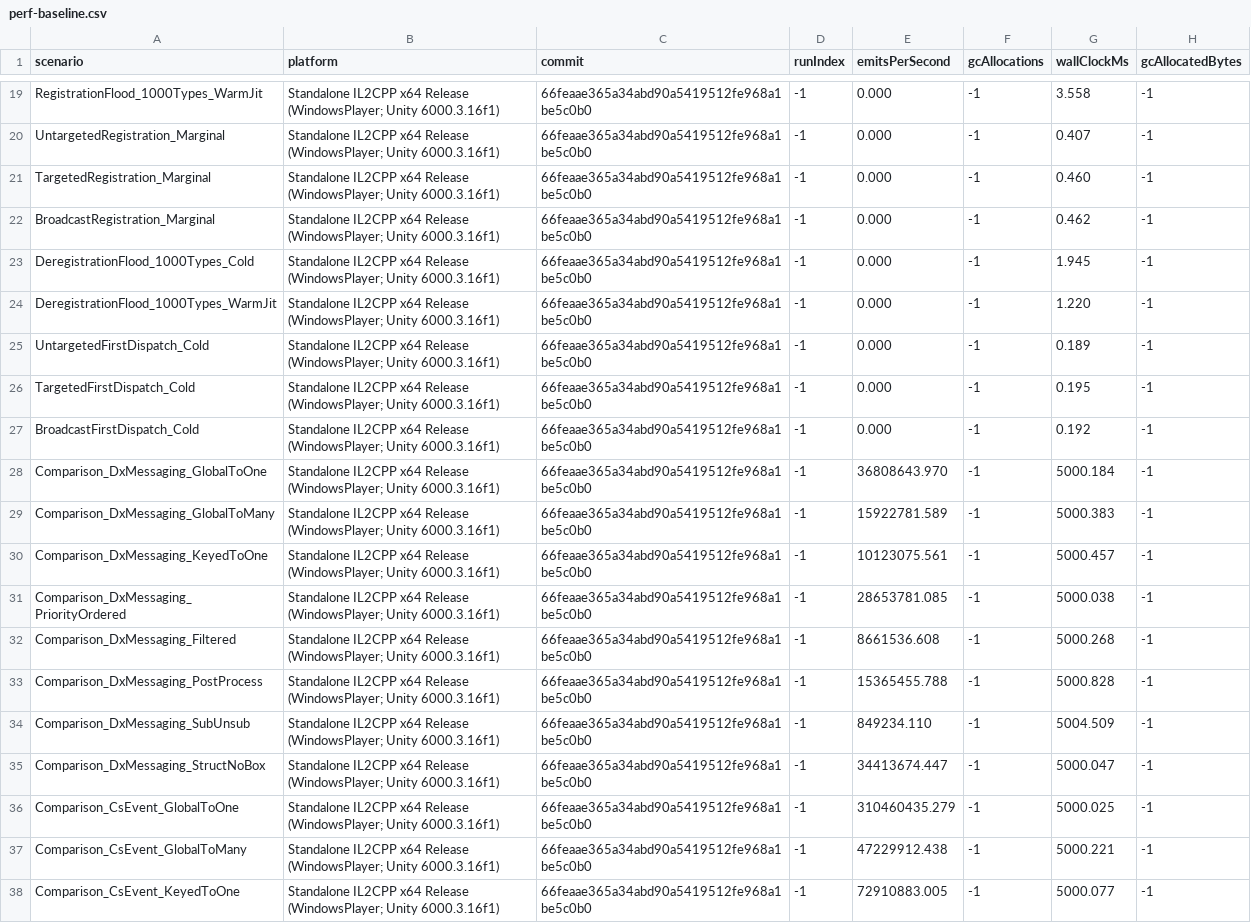
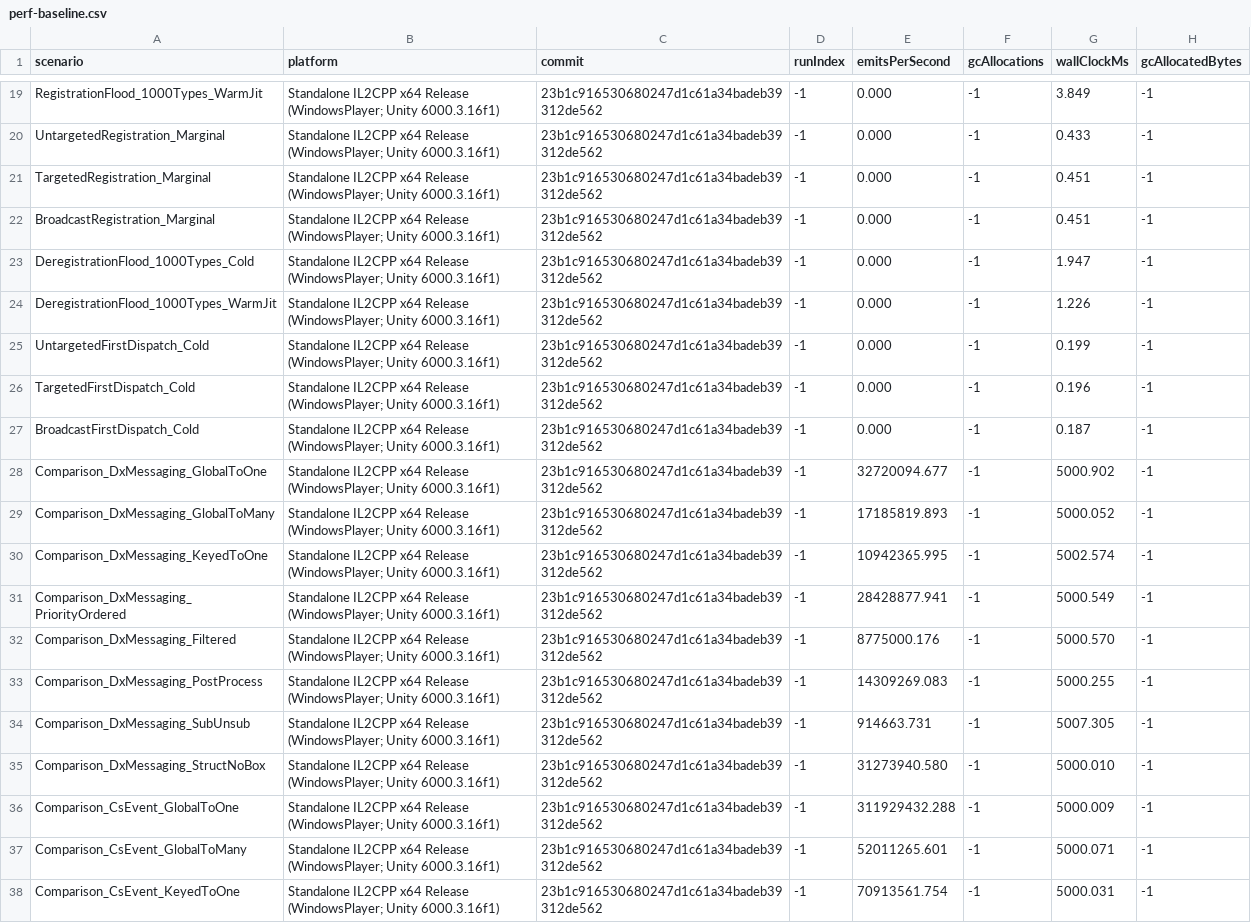
Before and after one commit to Ambiguous-Interactive/DxMessaging, a CSV file: docs/architecture/perf-baseline.csv, drawn as a sheet; only a part is shown, gaps mark what is left out; the diff covers the shown part only; the diff names each change by its address in the sheet, - before the commit and + after, or states it on an @@ line.

```diff
--- a/docs/architecture/perf-baseline.csv
+++ b/docs/architecture/perf-baseline.csv
-C19:C38 (commit): 66feaae365a34abd90a5419512fe968a1be5c0b0
+C19:C38 (commit): 23b1c916530680247d1c61a34badeb39312de562
-G19 (wallClockMs): 3.558
+G19 (wallClockMs): 3.849
-G20 (wallClockMs): 0.407
+G20 (wallClockMs): 0.433
-G21 (wallClockMs): 0.460
+G21 (wallClockMs): 0.451
-G22 (wallClockMs): 0.462
+G22 (wallClockMs): 0.451
-G23 (wallClockMs): 1.945
+G23 (wallClockMs): 1.947
-G24 (wallClockMs): 1.220
+G24 (wallClockMs): 1.226
-G25 (wallClockMs): 0.189
+G25 (wallClockMs): 0.199
-G26 (wallClockMs): 0.195
+G26 (wallClockMs): 0.196
-G27 (wallClockMs): 0.192
+G27 (wallClockMs): 0.187
-E28 (emitsPerSecond): 36808643.970
+E28 (emitsPerSecond): 32720094.677
-G28 (wallClockMs): 5000.184
+G28 (wallClockMs): 5000.902
-E29 (emitsPerSecond): 15922781.589
+E29 (emitsPerSecond): 17185819.893
-G29 (wallClockMs): 5000.383
+G29 (wallClockMs): 5000.052
-E30 (emitsPerSecond): 10123075.561
+E30 (emitsPerSecond): 10942365.995
-G30 (wallClockMs): 5000.457
+G30 (wallClockMs): 5002.574
-E31 (emitsPerSecond): 28653781.085
+E31 (emitsPerSecond): 28428877.941
-G31 (wallClockMs): 5000.038
+G31 (wallClockMs): 5000.549
-E32 (emitsPerSecond): 8661536.608
+E32 (emitsPerSecond): 8775000.176
-G32 (wallClockMs): 5000.268
+G32 (wallClockMs): 5000.570
-E33 (emitsPerSecond): 15365455.788
+E33 (emitsPerSecond): 14309269.083
-G33 (wallClockMs): 5000.828
+G33 (wallClockMs): 5000.255
-E34 (emitsPerSecond): 849234.110
+E34 (emitsPerSecond): 914663.731
-G34 (wallClockMs): 5004.509
+G34 (wallClockMs): 5007.305
-E35 (emitsPerSecond): 34413674.447
+E35 (emitsPerSecond): 31273940.580
-G35 (wallClockMs): 5000.047
+G35 (wallClockMs): 5000.010
-E36 (emitsPerSecond): 310460435.279
+E36 (emitsPerSecond): 311929432.288
-G36 (wallClockMs): 5000.025
+G36 (wallClockMs): 5000.009
-E37 (emitsPerSecond): 47229912.438
+E37 (emitsPerSecond): 52011265.601
-G37 (wallClockMs): 5000.221
+G37 (wallClockMs): 5000.071
-E38 (emitsPerSecond): 72910883.005
+E38 (emitsPerSecond): 70913561.754
-G38 (wallClockMs): 5000.077
+G38 (wallClockMs): 5000.031
```
Also changed, not shown: 147 edited cells elsewhere in this file, 1 other file.
